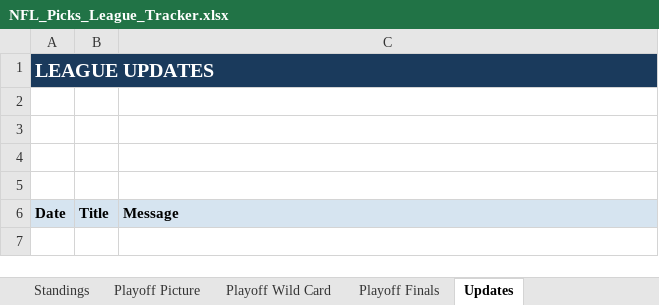
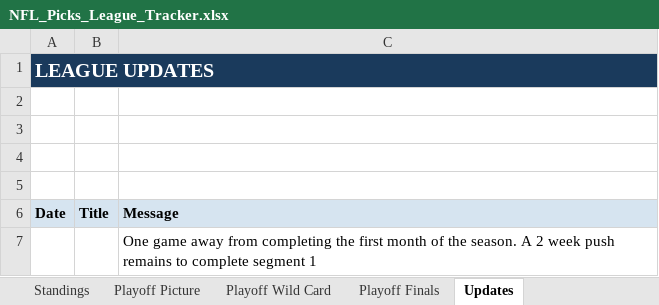
Before and after one commit to eloeser-1147/NFL-Picks-League, an Excel workbook: NFL_Picks_League_Tracker.xlsx, sheet Updates, drawn as a sheet; values as stored, in another font and other column widths than the file's, no borders; the diff names each change by its address in the sheet, - before the commit and + after, or states it on an @@ line.

Commit message:
Update NFL_Picks_League_Tracker.xlsx

```diff
--- a/NFL_Picks_League_Tracker.xlsx (sheet Updates)
+++ b/NFL_Picks_League_Tracker.xlsx (sheet Updates)
+row 7:  |  | One game away from completing the first month of the season. A 2 week push remains to complete segment 1
```
